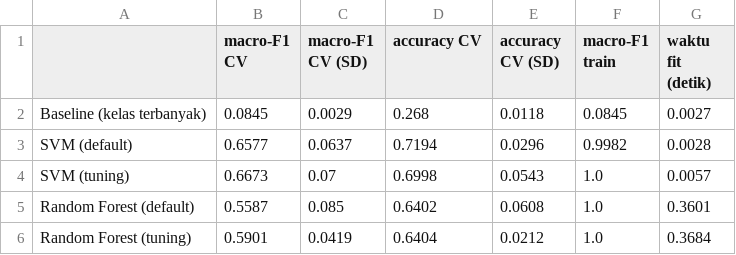
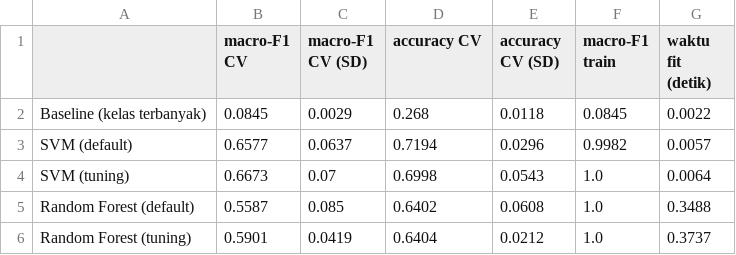
Before and after one commit to edwardchristi4n/machine_learning_final_exam, a CSV file: figures_and_outputs/A5_4_perbandingan_cv.csv, drawn as a sheet.

```diff
--- a/figures_and_outputs/A5_4_perbandingan_cv.csv
+++ b/figures_and_outputs/A5_4_perbandingan_cv.csv
@@ -1,6 +1,6 @@
 ,macro-F1 CV,macro-F1 CV (SD),accuracy CV,accuracy CV (SD),macro-F1 train,waktu fit (detik)
-Baseline (kelas terbanyak),0.0845,0.0029,0.268,0.0118,0.0845,0.0027
-SVM (default),0.6577,0.0637,0.7194,0.0296,0.9982,0.0028
-SVM (tuning),0.6673,0.07,0.6998,0.0543,1.0,0.0057
-Random Forest (default),0.5587,0.085,0.6402,0.0608,1.0,0.3601
-Random Forest (tuning),0.5901,0.0419,0.6404,0.0212,1.0,0.3684
+Baseline (kelas terbanyak),0.0845,0.0029,0.268,0.0118,0.0845,0.0022
+SVM (default),0.6577,0.0637,0.7194,0.0296,0.9982,0.0057
+SVM (tuning),0.6673,0.07,0.6998,0.0543,1.0,0.0064
+Random Forest (default),0.5587,0.085,0.6402,0.0608,1.0,0.3488
+Random Forest (tuning),0.5901,0.0419,0.6404,0.0212,1.0,0.3737
```
Also changed, not shown: 10 other files.
